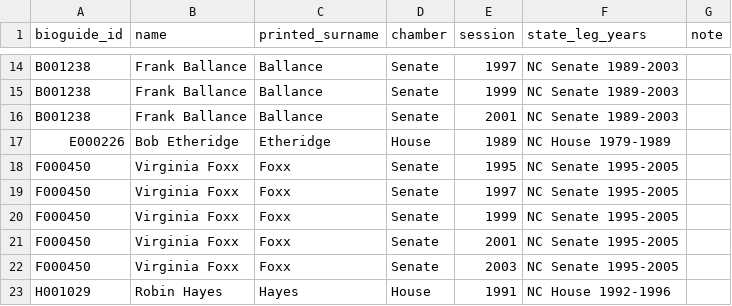
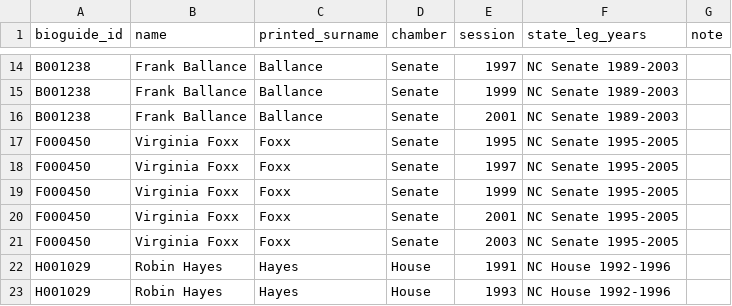
Before and after one commit to ardis-zhong/state-to-congress-legislators, a CSV file: replication/data/reference/nc_sponsor_names_1989_2012.csv, drawn as a sheet; only a part is shown, gaps mark what is left out; the shorter side is filled out with more unchanged rows; the diff names each change by its address in the sheet, - before the commit and + after, or states it on an @@ line.

```diff
--- a/replication/data/reference/nc_sponsor_names_1989_2012.csv
+++ b/replication/data/reference/nc_sponsor_names_1989_2012.csv
-row 17: E000226 | Bob Etheridge | Etheridge | House | 1989 | NC House 1979-1989
```
Also changed, not shown: replication/data/reference/coverage_gap_reasons.csv, replication/data/reference/excluded_bill_texts.csv, 12 other files.
